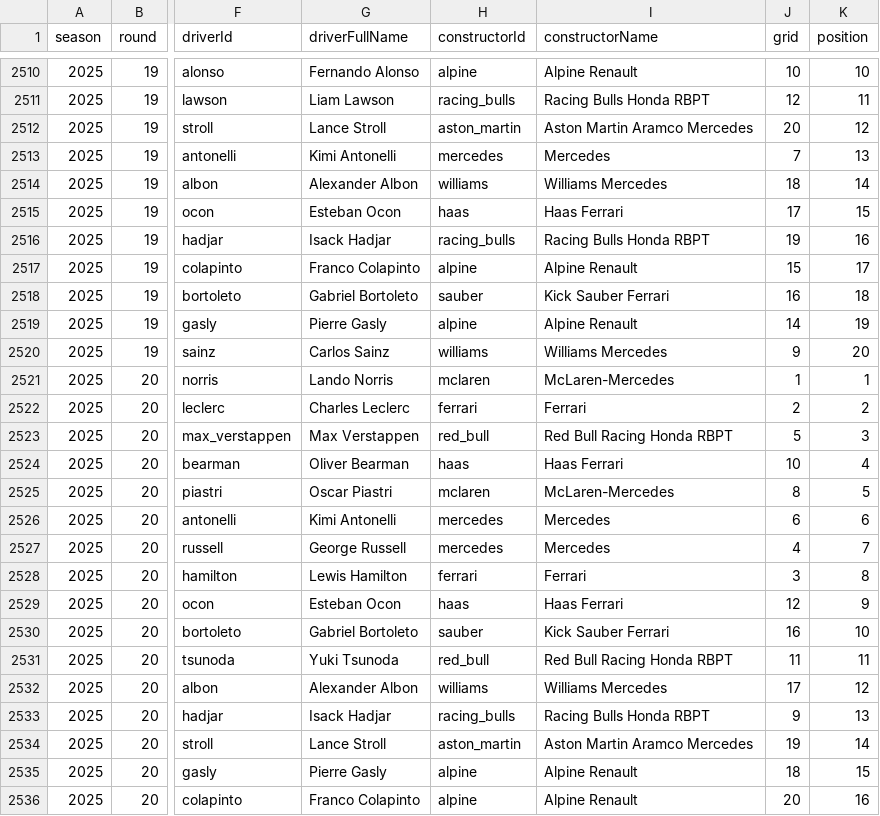
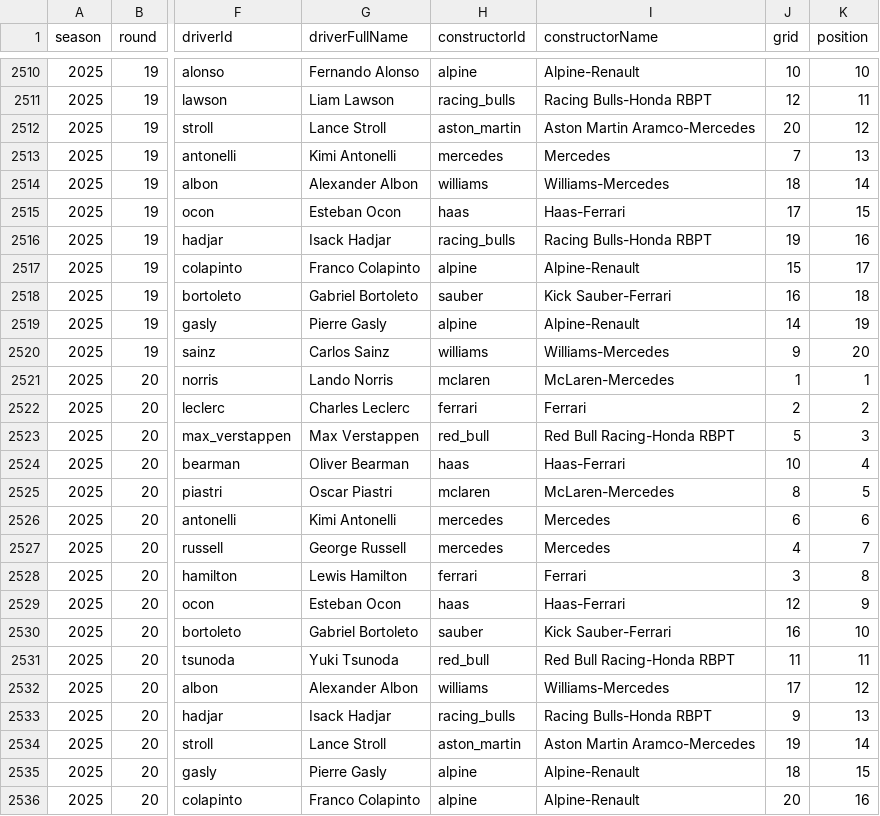
Before and after one commit to adithyadaine/F1-Prediction-Model, a CSV file: data/processed/updated_races.csv, drawn as a sheet; only a part is shown, gaps mark what is left out; the diff covers the shown part only; the diff names each change by its address in the sheet, - before the commit and + after, or states it on an @@ line.

```diff
--- a/data/processed/updated_races.csv
+++ b/data/processed/updated_races.csv
-I2510 (constructorName): Alpine Renault
+I2510 (constructorName): Alpine-Renault
-I2511 (constructorName): Racing Bulls Honda RBPT
+I2511 (constructorName): Racing Bulls-Honda RBPT
-I2512 (constructorName): Aston Martin Aramco Mercedes
+I2512 (constructorName): Aston Martin Aramco-Mercedes
-I2514 (constructorName): Williams Mercedes
+I2514 (constructorName): Williams-Mercedes
-I2515 (constructorName): Haas Ferrari
+I2515 (constructorName): Haas-Ferrari
-I2516 (constructorName): Racing Bulls Honda RBPT
+I2516 (constructorName): Racing Bulls-Honda RBPT
-I2517 (constructorName): Alpine Renault
+I2517 (constructorName): Alpine-Renault
-I2518 (constructorName): Kick Sauber Ferrari
+I2518 (constructorName): Kick Sauber-Ferrari
-I2519 (constructorName): Alpine Renault
+I2519 (constructorName): Alpine-Renault
-I2520 (constructorName): Williams Mercedes
+I2520 (constructorName): Williams-Mercedes
-I2523 (constructorName): Red Bull Racing Honda RBPT
+I2523 (constructorName): Red Bull Racing-Honda RBPT
-I2524 (constructorName): Haas Ferrari
+I2524 (constructorName): Haas-Ferrari
-I2529 (constructorName): Haas Ferrari
+I2529 (constructorName): Haas-Ferrari
-I2530 (constructorName): Kick Sauber Ferrari
+I2530 (constructorName): Kick Sauber-Ferrari
-I2531 (constructorName): Red Bull Racing Honda RBPT
+I2531 (constructorName): Red Bull Racing-Honda RBPT
-I2532 (constructorName): Williams Mercedes
+I2532 (constructorName): Williams-Mercedes
-I2533 (constructorName): Racing Bulls Honda RBPT
+I2533 (constructorName): Racing Bulls-Honda RBPT
-I2534 (constructorName): Aston Martin Aramco Mercedes
+I2534 (constructorName): Aston Martin Aramco-Mercedes
-I2535:I2536 (constructorName): Alpine Renault
+I2535:I2536 (constructorName): Alpine-Renault
```
Also changed, not shown: 58 edited cells elsewhere in this file, data/processed/updated_qualifying.csv, data/sprint_processed/updated_qualifying.csv, 52 other files.
